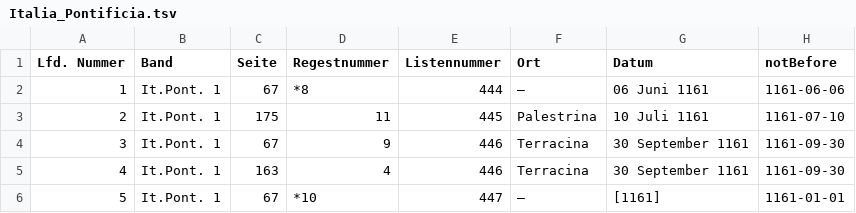
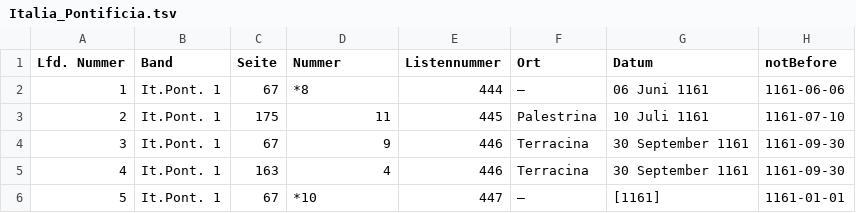
Before and after one commit to cceh/FormierungEuropas, a TSV file: TSV/Italia_Pontificia.tsv, drawn as a sheet; only a part is shown; the diff names each change by its address in the sheet, - before the commit and + after, or states it on an @@ line.

```diff
--- a/TSV/Italia_Pontificia.tsv
+++ b/TSV/Italia_Pontificia.tsv
-D1: Regestnummer
+D1: Nummer
```
Also changed, not shown: TSV/PUU_Frankreich_AF.tsv, TSV/PUU_Niederlande.tsv, 3 other files.
